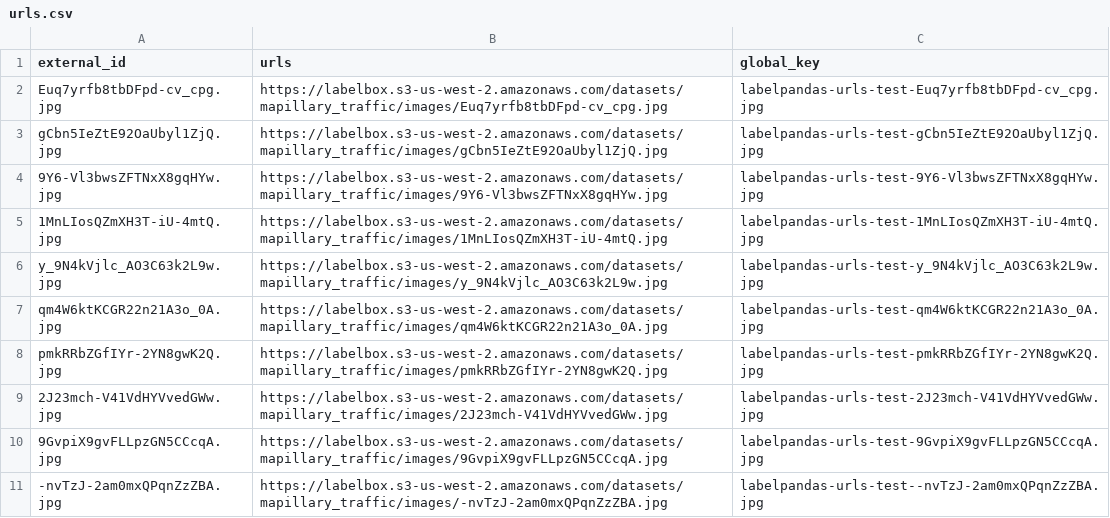
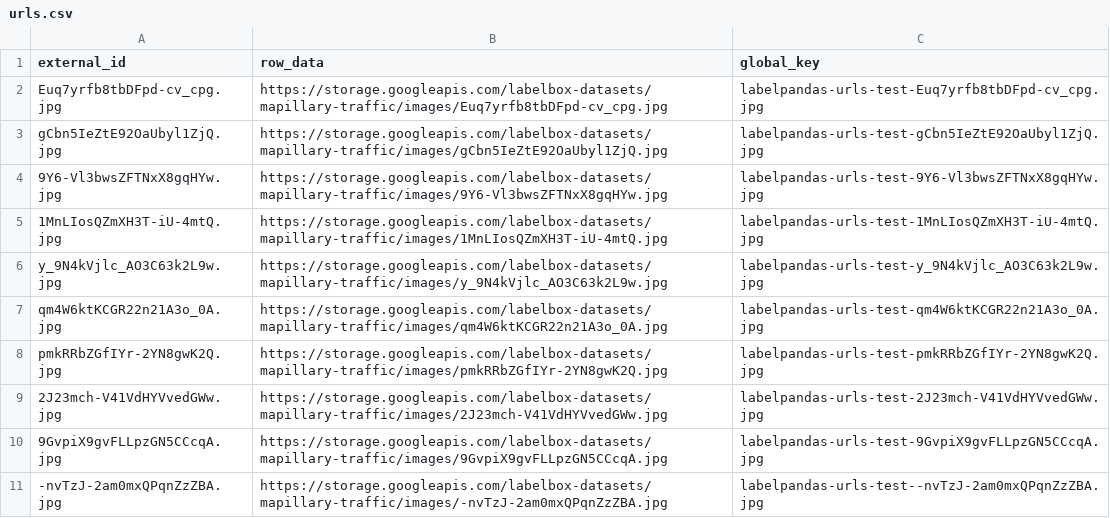
Before and after one commit to Labelbox/labelpandas, a CSV file: datasets/urls.csv, drawn as a sheet.

```diff
--- a/datasets/urls.csv
+++ b/datasets/urls.csv
@@ -1,11 +1,11 @@
-external_id,urls,global_key
-Euq7yrfb8tbDFpd-cv_cpg.jpg,https://labelbox.s3-us-west-2.amazonaws.com/datasets/mapillary_traffic/images/Euq7yrfb8tbDFpd-cv_cpg.jpg,labelpandas-urls-test-Euq7yrfb8tbDFpd-cv_cpg.jpg
-gCbn5IeZtE92OaUbyl1ZjQ.jpg,https://labelbox.s3-us-west-2.amazonaws.com/datasets/mapillary_traffic/images/gCbn5IeZtE92OaUbyl1ZjQ.jpg,labelpandas-urls-test-gCbn5IeZtE92OaUbyl1ZjQ.jpg
-9Y6-Vl3bwsZFTNxX8gqHYw.jpg,https://labelbox.s3-us-west-2.amazonaws.com/datasets/mapillary_traffic/images/9Y6-Vl3bwsZFTNxX8gqHYw.jpg,labelpandas-urls-test-9Y6-Vl3bwsZFTNxX8gqHYw.jpg
-1MnLIosQZmXH3T-iU-4mtQ.jpg,https://labelbox.s3-us-west-2.amazonaws.com/datasets/mapillary_traffic/images/1MnLIosQZmXH3T-iU-4mtQ.jpg,labelpandas-urls-test-1MnLIosQZmXH3T-iU-4mtQ.jpg
-y_9N4kVjlc_AO3C63k2L9w.jpg,https://labelbox.s3-us-west-2.amazonaws.com/datasets/mapillary_traffic/images/y_9N4kVjlc_AO3C63k2L9w.jpg,labelpandas-urls-test-y_9N4kVjlc_AO3C63k2L9w.jpg
-qm4W6ktKCGR22n21A3o_0A.jpg,https://labelbox.s3-us-west-2.amazonaws.com/datasets/mapillary_traffic/images/qm4W6ktKCGR22n21A3o_0A.jpg,labelpandas-urls-test-qm4W6ktKCGR22n21A3o_0A.jpg
-pmkRRbZGfIYr-2YN8gwK2Q.jpg,https://labelbox.s3-us-west-2.amazonaws.com/datasets/mapillary_traffic/images/pmkRRbZGfIYr-2YN8gwK2Q.jpg,labelpandas-urls-test-pmkRRbZGfIYr-2YN8gwK2Q.jpg
-2J23mch-V41VdHYVvedGWw.jpg,https://labelbox.s3-us-west-2.amazonaws.com/datasets/mapillary_traffic/images/2J23mch-V41VdHYVvedGWw.jpg,labelpandas-urls-test-2J23mch-V41VdHYVvedGWw.jpg
-9GvpiX9gvFLLpzGN5CCcqA.jpg,https://labelbox.s3-us-west-2.amazonaws.com/datasets/mapillary_traffic/images/9GvpiX9gvFLLpzGN5CCcqA.jpg,labelpandas-urls-test-9GvpiX9gvFLLpzGN5CCcqA.jpg
--nvTzJ-2am0mxQPqnZzZBA.jpg,https://labelbox.s3-us-west-2.amazonaws.com/datasets/mapillary_traffic/images/-nvTzJ-2am0mxQPqnZzZBA.jpg,labelpandas-urls-test--nvTzJ-2am0mxQPqnZzZBA.jpg
+external_id,row_data,global_key
+Euq7yrfb8tbDFpd-cv_cpg.jpg,https://storage.googleapis.com/labelbox-datasets/mapillary-traffic/images/Euq7yrfb8tbDFpd-cv_cpg.jpg,labelpandas-urls-test-Euq7yrfb8tbDFpd-cv_cpg.jpg
+gCbn5IeZtE92OaUbyl1ZjQ.jpg,https://storage.googleapis.com/labelbox-datasets/mapillary-traffic/images/gCbn5IeZtE92OaUbyl1ZjQ.jpg,labelpandas-urls-test-gCbn5IeZtE92OaUbyl1ZjQ.jpg
+9Y6-Vl3bwsZFTNxX8gqHYw.jpg,https://storage.googleapis.com/labelbox-datasets/mapillary-traffic/images/9Y6-Vl3bwsZFTNxX8gqHYw.jpg,labelpandas-urls-test-9Y6-Vl3bwsZFTNxX8gqHYw.jpg
+1MnLIosQZmXH3T-iU-4mtQ.jpg,https://storage.googleapis.com/labelbox-datasets/mapillary-traffic/images/1MnLIosQZmXH3T-iU-4mtQ.jpg,labelpandas-urls-test-1MnLIosQZmXH3T-iU-4mtQ.jpg
+y_9N4kVjlc_AO3C63k2L9w.jpg,https://storage.googleapis.com/labelbox-datasets/mapillary-traffic/images/y_9N4kVjlc_AO3C63k2L9w.jpg,labelpandas-urls-test-y_9N4kVjlc_AO3C63k2L9w.jpg
+qm4W6ktKCGR22n21A3o_0A.jpg,https://storage.googleapis.com/labelbox-datasets/mapillary-traffic/images/qm4W6ktKCGR22n21A3o_0A.jpg,labelpandas-urls-test-qm4W6ktKCGR22n21A3o_0A.jpg
+pmkRRbZGfIYr-2YN8gwK2Q.jpg,https://storage.googleapis.com/labelbox-datasets/mapillary-traffic/images/pmkRRbZGfIYr-2YN8gwK2Q.jpg,labelpandas-urls-test-pmkRRbZGfIYr-2YN8gwK2Q.jpg
+2J23mch-V41VdHYVvedGWw.jpg,https://storage.googleapis.com/labelbox-datasets/mapillary-traffic/images/2J23mch-V41VdHYVvedGWw.jpg,labelpandas-urls-test-2J23mch-V41VdHYVvedGWw.jpg
+9GvpiX9gvFLLpzGN5CCcqA.jpg,https://storage.googleapis.com/labelbox-datasets/mapillary-traffic/images/9GvpiX9gvFLLpzGN5CCcqA.jpg,labelpandas-urls-test-9GvpiX9gvFLLpzGN5CCcqA.jpg
+-nvTzJ-2am0mxQPqnZzZBA.jpg,https://storage.googleapis.com/labelbox-datasets/mapillary-traffic/images/-nvTzJ-2am0mxQPqnZzZBA.jpg,labelpandas-urls-test--nvTzJ-2am0mxQPqnZzZBA.jpg
```
Also changed, not shown: datasets/full-import.csv, datasets/metadata.csv, 1 other file.
